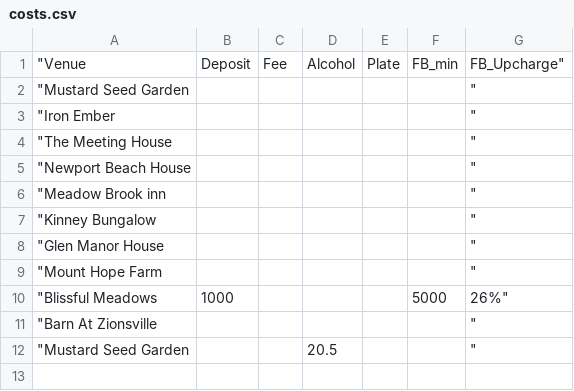
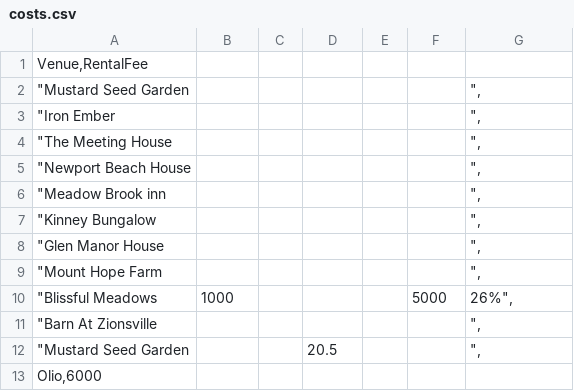
Before and after one commit to spwhite1337/wedding, a CSV file: data/wedding/costs.csv, drawn as a sheet.

```diff
--- a/data/wedding/costs.csv
+++ b/data/wedding/costs.csv
@@ -1,12 +1,13 @@
-"Venue	Deposit	Fee	Alcohol	Plate	FB_min	FB_Upcharge"
-"Mustard Seed Garden						"
-"Iron Ember						"
-"The Meeting House						"
-"Newport Beach House						"
-"Meadow Brook inn						"
-"Kinney Bungalow						"
-"Glen Manor House						"
-"Mount Hope Farm						"
-"Blissful Meadows	1000				5000	26%"
-"Barn At Zionsville						"
-"Mustard Seed Garden			20.5			"
+Venue,RentalFee
+"Mustard Seed Garden						",
+"Iron Ember						",
+"The Meeting House						",
+"Newport Beach House						",
+"Meadow Brook inn						",
+"Kinney Bungalow						",
+"Glen Manor House						",
+"Mount Hope Farm						",
+"Blissful Meadows	1000				5000	26%",
+"Barn At Zionsville						",
+"Mustard Seed Garden			20.5			",
+Olio,6000
```
Also changed, not shown: data/wedding/availability.csv, data/wedding/locations.csv.
